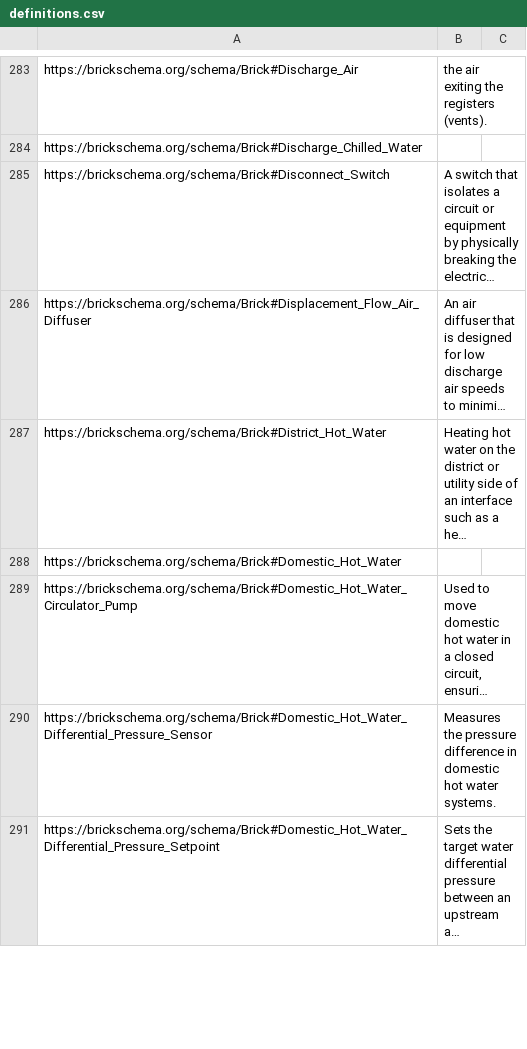
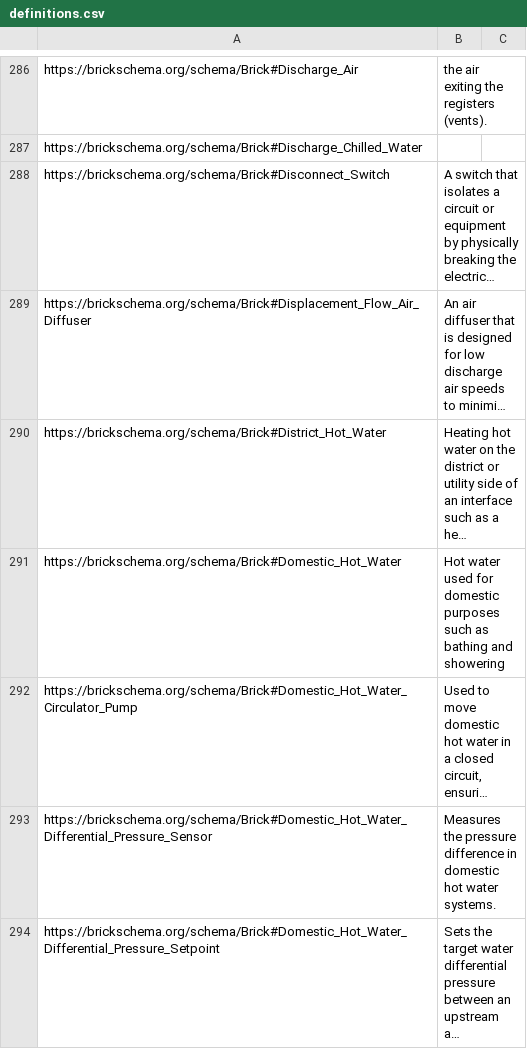
Before and after one commit to BrickSchema/Brick, a CSV file: bricksrc/definitions.csv, drawn as a sheet; only a part is shown, gaps mark what is left out; long unchanged cells end in …; addresses are those after the commit; the diff covers the shown part only; the diff names each change by its address in the sheet, - before the commit and + after, or states it on an @@ line.

```diff
--- a/bricksrc/definitions.csv
+++ b/bricksrc/definitions.csv
-B291: (empty)
+B291: Hot water used for domestic purposes such as bathing and showering
```
Also changed, not shown: 9 added rows elsewhere in this file, 5 other files.
